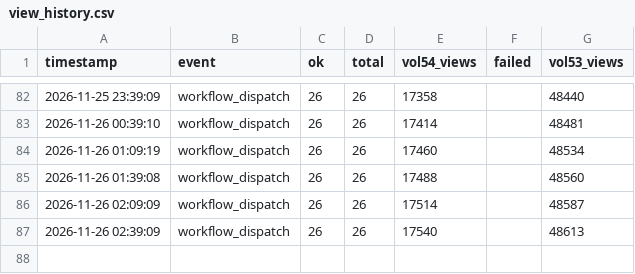
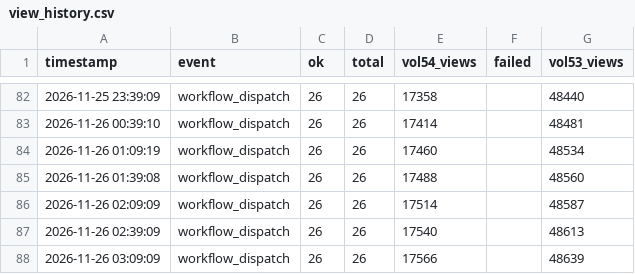
Before and after one commit to nufantex/farmermage, a CSV file: view_history.csv, drawn as a sheet; only a part is shown, gaps mark what is left out; the diff names each change by its address in the sheet, - before the commit and + after, or states it on an @@ line.

Commit message:
chore: update view_history.csv

```diff
--- a/view_history.csv
+++ b/view_history.csv
+row 88: 2026-11-26 03:09:09 | workflow_dispatch | 26 | 26 | 17566 |  | 48639
```
